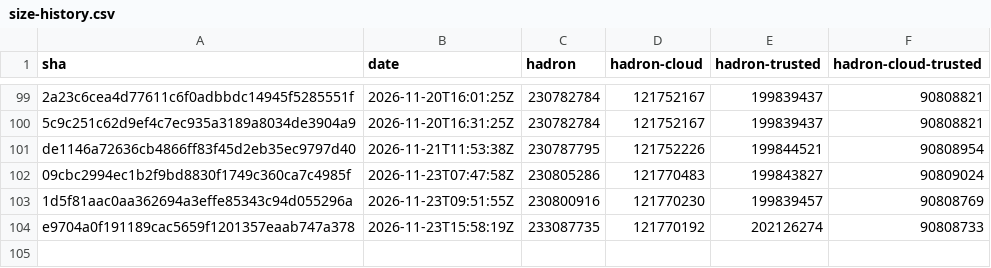
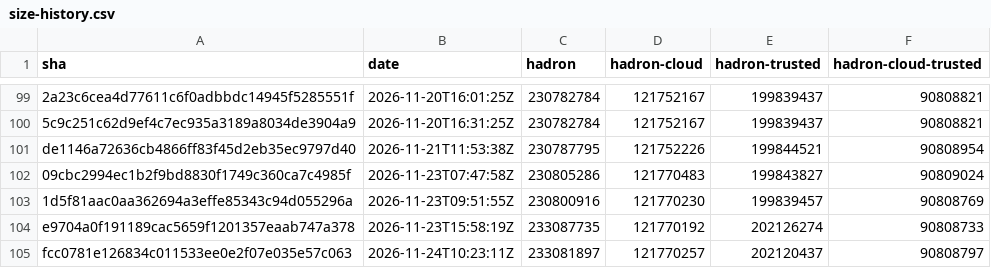
Before and after one commit to kairos-io/hadron, a CSV file: size-history.csv, drawn as a sheet; only a part is shown, gaps mark what is left out.

```diff
--- a/size-history.csv
+++ b/size-history.csv
@@ -104 +104,2 @@ de1146a72636cb4866ff83f45d2eb35ec9797d40,2026-11-21T11:53:38Z,230787795,12175222
 e9704a0f191189cac5659f1201357eaab747a378,2026-11-23T15:58:19Z,233087735,121770192,202126274,90808733
+fcc0781e126834c011533ee0e2f07e035e57c063,2026-11-24T10:23:11Z,233081897,121770257,202120437,90808797
```
Also changed, not shown: 2 other files.
